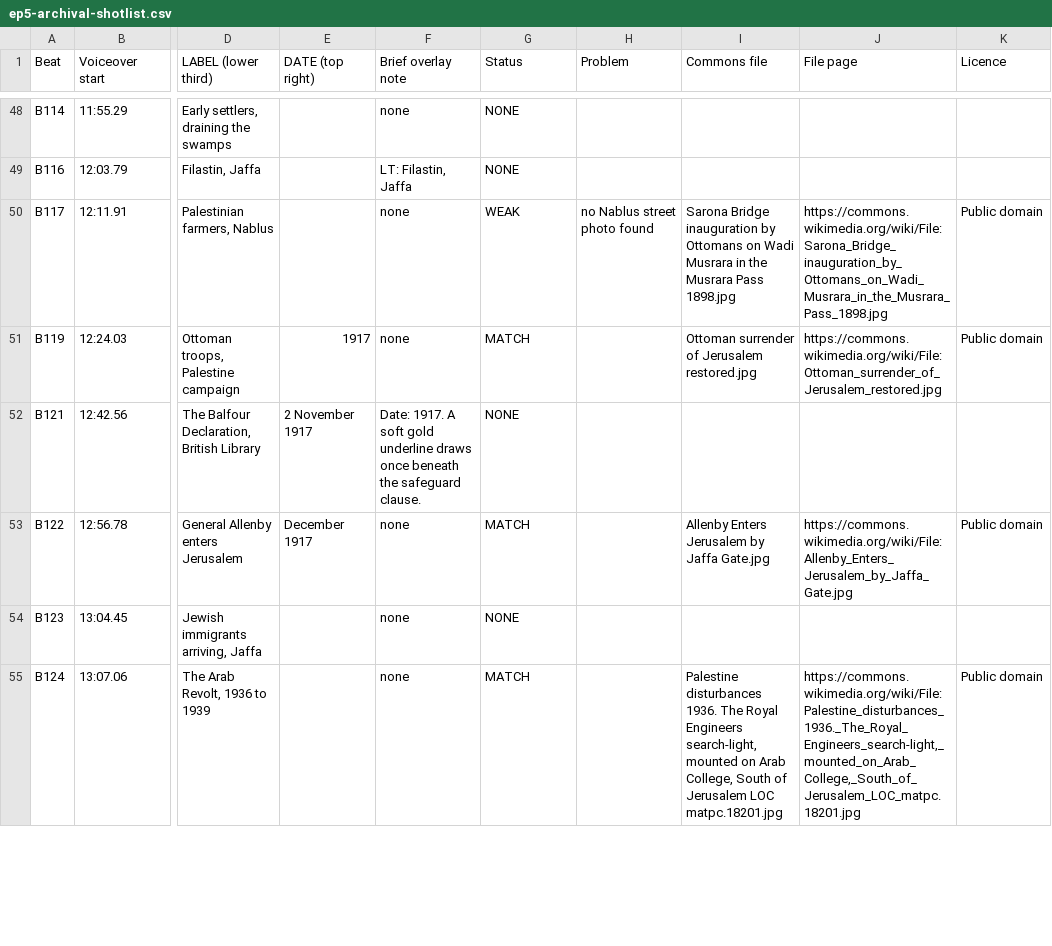
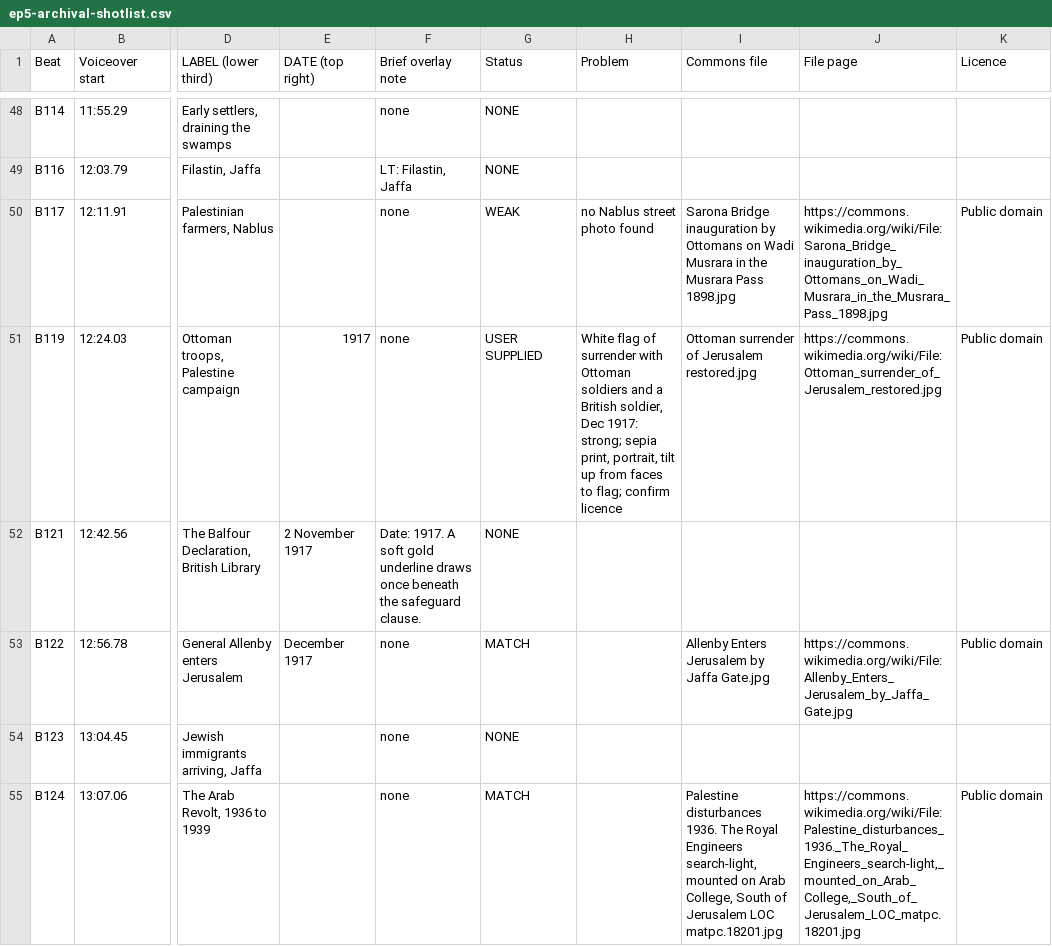
Before and after one commit to r21147131-source/StardustStory, a CSV file: pantheon-ep5/ep5-archival-shotlist.csv, drawn as a sheet; only a part is shown, gaps mark what is left out; the diff covers the shown part only; the diff names each change by its address in the sheet, - before the commit and + after, or states it on an @@ line.

```diff
--- a/pantheon-ep5/ep5-archival-shotlist.csv
+++ b/pantheon-ep5/ep5-archival-shotlist.csv
-G51 (Status): MATCH
+G51 (Status): USER SUPPLIED
-H51 (Problem): (empty)
+H51 (Problem): White flag of surrender with Ottoman soldiers and a British soldier, Dec 1917: strong; sepia print, portrait, tilt up from faces to flag; confirm licence
```
Also changed, not shown: 8 edited cells elsewhere in this file.
